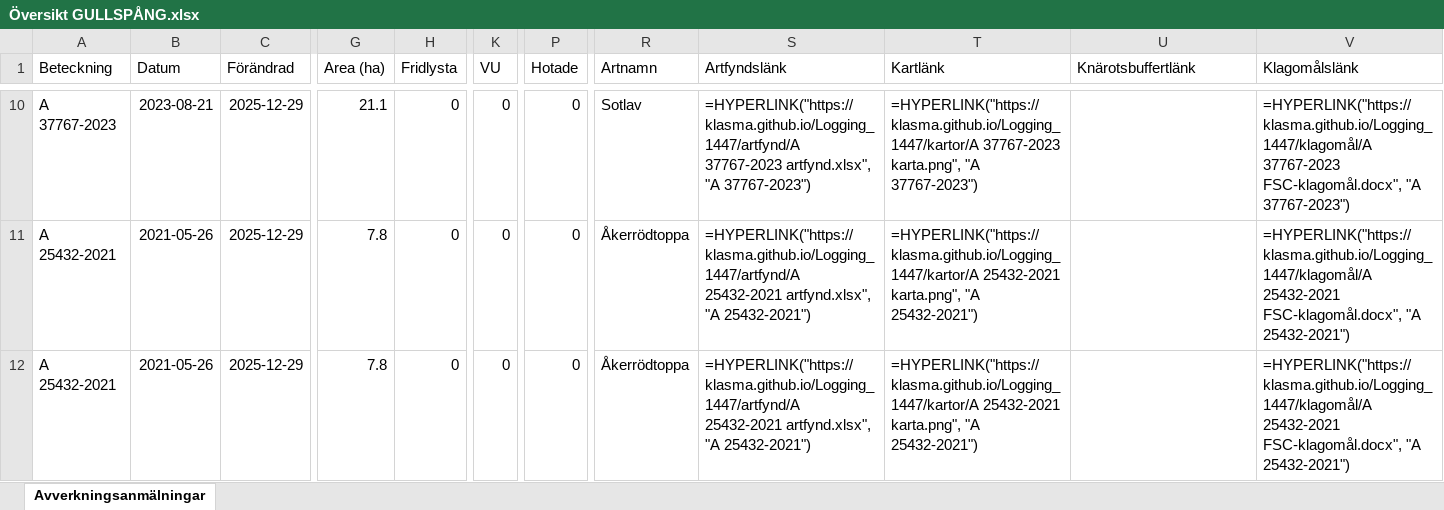
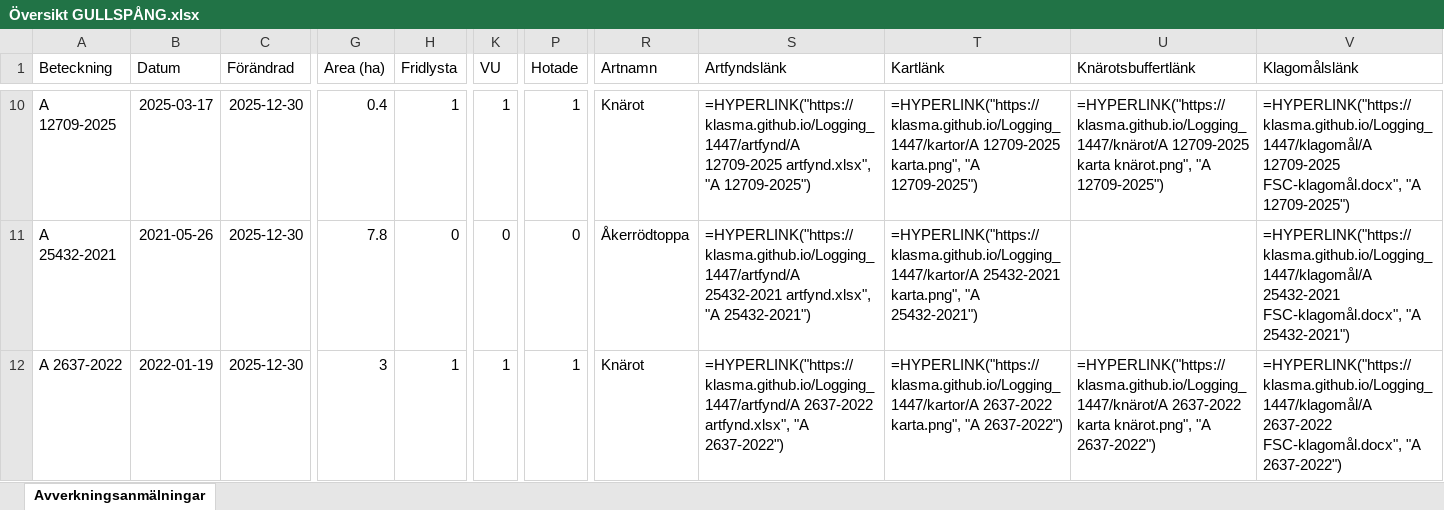
Before and after one commit to klasma/Logging_1447, an Excel workbook: Översikt GULLSPÅNG.xlsx, sheet Avverkningsanmälningar, drawn as a sheet; only a part is shown, gaps mark what is left out; values as stored, in another font and other column widths than the file's, no borders; formulas without a stored value are shown as written; the diff covers the shown part only; the diff names each change by its address in the sheet, - before the commit and + after, or states it on an @@ line.

```diff
--- a/Översikt GULLSPÅNG.xlsx (sheet Avverkningsanmälningar)
+++ b/Översikt GULLSPÅNG.xlsx (sheet Avverkningsanmälningar)
-A10 (Beteckning): A 37767-2023
+A10 (Beteckning): A 12709-2025
-B10 (Datum): 2023-08-21
+B10 (Datum): 2025-03-17
-C10:C12 (Förändrad): 2025-12-29
+C10:C12 (Förändrad): 2025-12-30
-G10 (Area (ha)): 21.1
+G10 (Area (ha)): 0.4
-H10 (Fridlysta): 0
+H10 (Fridlysta): 1
-K10 (VU): 0
+K10 (VU): 1
-P10 (Hotade): 0
+P10 (Hotade): 1
-R10 (Artnamn): Sotlav
+R10 (Artnamn): Knärot
-S10 (Artfyndslänk): =HYPERLINK("https://klasma.github.io/Logging_1447/artfynd/A 37767-2023 artfynd.xlsx", "A 37767-2023")
+S10 (Artfyndslänk): =HYPERLINK("https://klasma.github.io/Logging_1447/artfynd/A 12709-2025 artfynd.xlsx", "A 12709-2025")
-T10 (Kartlänk): =HYPERLINK("https://klasma.github.io/Logging_1447/kartor/A 37767-2023 karta.png", "A 37767-2023")
+T10 (Kartlänk): =HYPERLINK("https://klasma.github.io/Logging_1447/kartor/A 12709-2025 karta.png", "A 12709-2025")
-U10 (Knärotsbuffertlänk): (empty)
+U10 (Knärotsbuffertlänk): =HYPERLINK("https://klasma.github.io/Logging_1447/knärot/A 12709-2025 karta knärot.png", "A 12709-2025")
-V10 (Klagomålslänk): =HYPERLINK("https://klasma.github.io/Logging_1447/klagomål/A 37767-2023 FSC-klagomål.docx", "A 37767-2023")
+V10 (Klagomålslänk): =HYPERLINK("https://klasma.github.io/Logging_1447/klagomål/A 12709-2025 FSC-klagomål.docx", "A 12709-2025")
-A12 (Beteckning): A 25432-2021
+A12 (Beteckning): A 2637-2022
-B12 (Datum): 2021-05-26
+B12 (Datum): 2022-01-19
-G12 (Area (ha)): 7.8
+G12 (Area (ha)): 3
-H12 (Fridlysta): 0
+H12 (Fridlysta): 1
-K12 (VU): 0
+K12 (VU): 1
-P12 (Hotade): 0
+P12 (Hotade): 1
-R12 (Artnamn): Åkerrödtoppa
+R12 (Artnamn): Knärot
-S12 (Artfyndslänk): =HYPERLINK("https://klasma.github.io/Logging_1447/artfynd/A 25432-2021 artfynd.xlsx", "A 25432-2021")
+S12 (Artfyndslänk): =HYPERLINK("https://klasma.github.io/Logging_1447/artfynd/A 2637-2022 artfynd.xlsx", "A 2637-2022")
-T12 (Kartlänk): =HYPERLINK("https://klasma.github.io/Logging_1447/kartor/A 25432-2021 karta.png", "A 25432-2021")
+T12 (Kartlänk): =HYPERLINK("https://klasma.github.io/Logging_1447/kartor/A 2637-2022 karta.png", "A 2637-2022")
-U12 (Knärotsbuffertlänk): (empty)
+U12 (Knärotsbuffertlänk): =HYPERLINK("https://klasma.github.io/Logging_1447/knärot/A 2637-2022 karta knärot.png", "A 2637-2022")
-V12 (Klagomålslänk): =HYPERLINK("https://klasma.github.io/Logging_1447/klagomål/A 25432-2021 FSC-klagomål.docx", "A 25432-2021")
+V12 (Klagomålslänk): =HYPERLINK("https://klasma.github.io/Logging_1447/klagomål/A 2637-2022 FSC-klagomål.docx", "A 2637-2022")
```
Also changed, not shown: 989 edited cells elsewhere in this sheet, artfynd/A 12709-2025 artfynd.xlsx, artfynd/A 362-2023 artfynd.xlsx, 57 other files.
